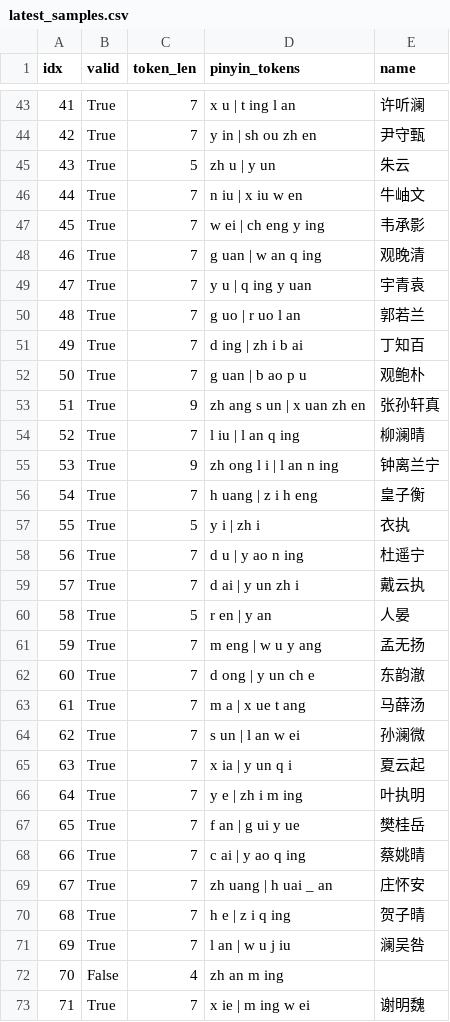
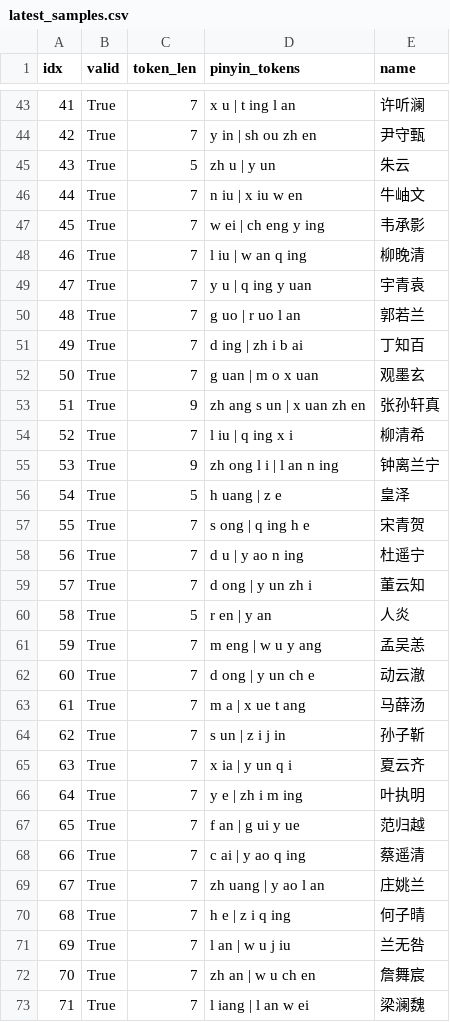
Before and after one commit to ZHQI-China/PytorchProjs, a CSV file: 00.XuanHuanNameGenerator/records/auto_research/latest_samples.csv, drawn as a sheet; only a part is shown, gaps mark what is left out; the diff covers the shown part only.

Commit message:
chore: record batch size 128 small mlp experiment

```diff
--- a/00.XuanHuanNameGenerator/records/auto_research/latest_samples.csv
+++ b/00.XuanHuanNameGenerator/records/auto_research/latest_samples.csv
@@ -47,3 +47,3 @@
 45,True,7,w ei | ch eng y ing,韦承影
-46,True,7,g uan | w an q ing,观晚清
+46,True,7,l iu | w an q ing,柳晚清
 47,True,7,y u | q ing y uan,宇青袁
@@ -51,23 +51,23 @@
 49,True,7,d ing | zh i b ai,丁知百
-50,True,7,g uan | b ao p u,观鲍朴
+50,True,7,g uan | m o x uan,观墨玄
 51,True,9,zh ang s un | x uan zh en,张孙轩真
-52,True,7,l iu | l an q ing,柳澜晴
+52,True,7,l iu | q ing x i,柳清希
 53,True,9,zh ong l i | l an n ing,钟离兰宁
-54,True,7,h uang | z i h eng,皇子衡
-55,True,5,y i | zh i,衣执
+54,True,5,h uang | z e,皇泽
+55,True,7,s ong | q ing h e,宋青贺
 56,True,7,d u | y ao n ing,杜遥宁
-57,True,7,d ai | y un zh i,戴云执
-58,True,5,r en | y an,人晏
-59,True,7,m eng | w u y ang,孟无扬
-60,True,7,d ong | y un ch e,东韵澈
+57,True,7,d ong | y un zh i,董云知
+58,True,5,r en | y an,人炎
+59,True,7,m eng | w u y ang,孟吴恙
+60,True,7,d ong | y un ch e,动云澈
 61,True,7,m a | x ue t ang,马薛汤
-62,True,7,s un | l an w ei,孙澜微
-63,True,7,x ia | y un q i,夏云起
+62,True,7,s un | z i j in,孙子靳
+63,True,7,x ia | y un q i,夏云齐
 64,True,7,y e | zh i m ing,叶执明
-65,True,7,f an | g ui y ue,樊桂岳
-66,True,7,c ai | y ao q ing,蔡姚晴
-67,True,7,zh uang | h uai _ an,庄怀安
-68,True,7,h e | z i q ing,贺子晴
-69,True,7,l an | w u j iu,澜吴咎
-70,False,4,zh an m ing,
-71,True,7,x ie | m ing w ei,谢明魏
+65,True,7,f an | g ui y ue,范归越
+66,True,7,c ai | y ao q ing,蔡遥清
+67,True,7,zh uang | y ao l an,庄姚兰
+68,True,7,h e | z i q ing,何子晴
+69,True,7,l an | w u j iu,兰无咎
+70,True,7,zh an | w u ch en,詹舞宸
+71,True,7,l iang | l an w ei,梁澜魏
```
Also changed, not shown: 100 edited cells elsewhere in this file, 00.XuanHuanNameGenerator/src/auto_research/results.tsv.
